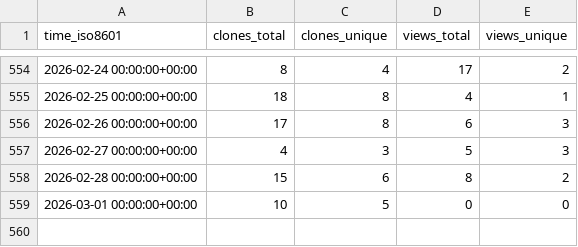
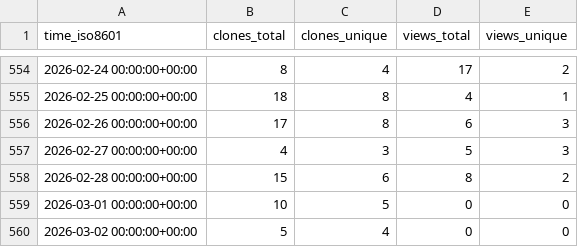
Before and after one commit to pwrliang/RayJoin, a CSV file: pwrliang/RayJoin/ghrs-data/views_clones_aggregate.csv, drawn as a sheet; only a part is shown, gaps mark what is left out.

```diff
--- a/pwrliang/RayJoin/ghrs-data/views_clones_aggregate.csv
+++ b/pwrliang/RayJoin/ghrs-data/views_clones_aggregate.csv
@@ -559 +559,2 @@ time_iso8601,clones_total,clones_unique,views_total,views_unique
 2026-03-01 00:00:00+00:00,10,5,0,0
+2026-03-02 00:00:00+00:00,5,4,0,0
```
Also changed, not shown: 1 other file.
